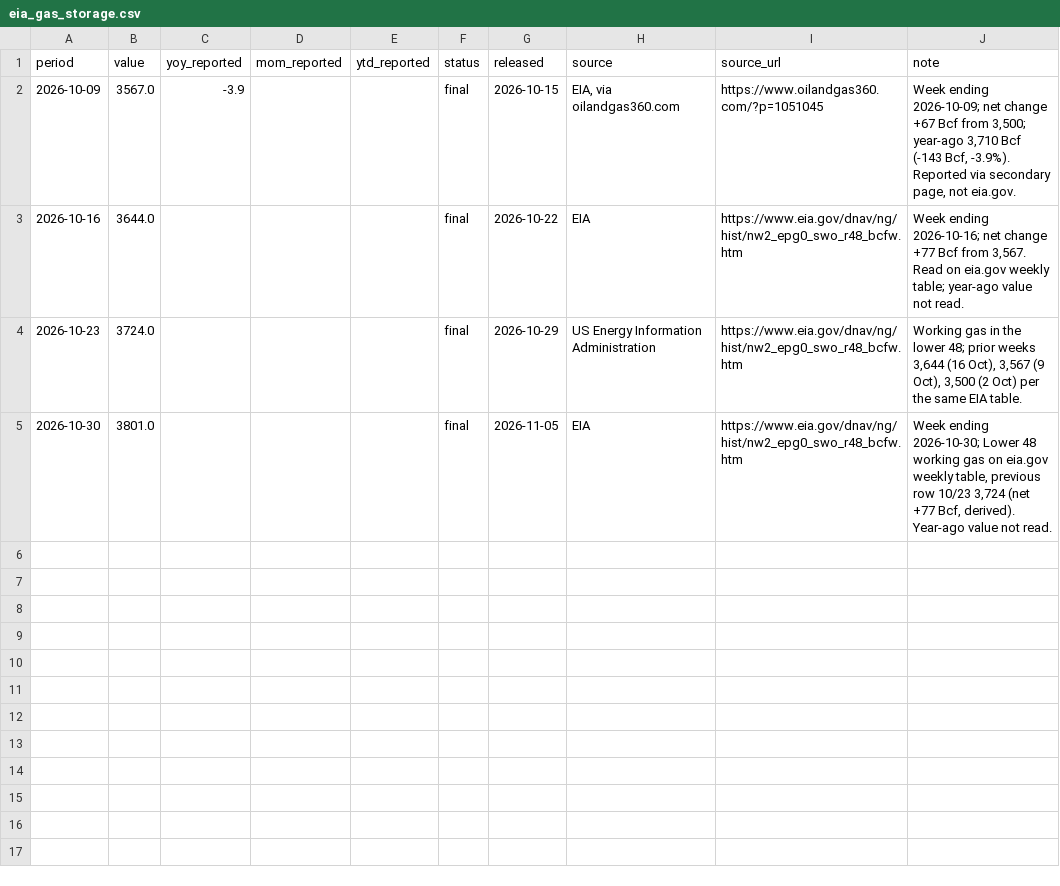
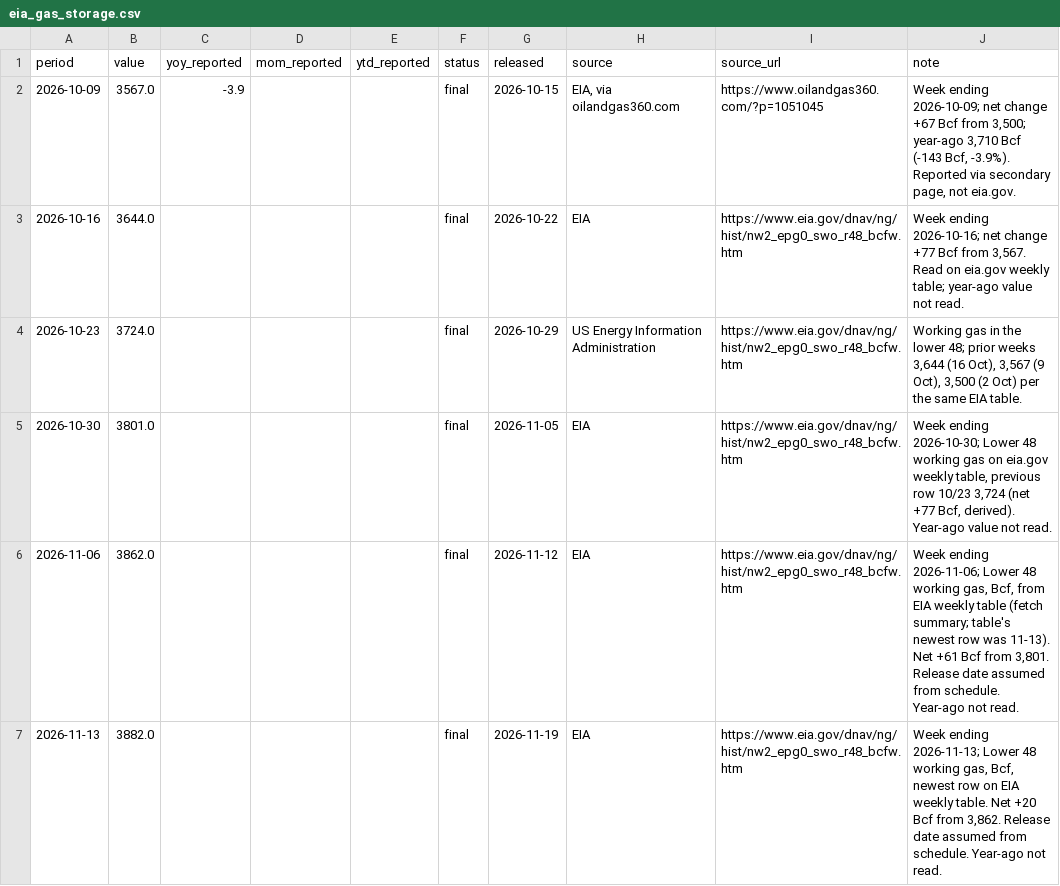
Before and after one commit to MDAnuraag/market-brief, a CSV file: data/series/eia_gas_storage.csv, drawn as a sheet; the diff names each change by its address in the sheet, - before the commit and + after, or states it on an @@ line.

```diff
--- a/data/series/eia_gas_storage.csv
+++ b/data/series/eia_gas_storage.csv
+row 6: 2026-11-06 | 3862.0 |  |  |  | final | 2026-11-12 | EIA | https://www.eia.gov/dnav/ng/hist/nw2_epg0_swo_r48_bcfw.htm | Week ending 2026-11-06; Lower 48 working gas, Bcf, from EIA weekly table (fetch summary; table's newest row was 11-13). Net +61 Bcf from 3,801. Release date assumed from schedule. Year-ago not read.
+row 7: 2026-11-13 | 3882.0 |  |  |  | final | 2026-11-19 | EIA | https://www.eia.gov/dnav/ng/hist/nw2_epg0_swo_r48_bcfw.htm | Week ending 2026-11-13; Lower 48 working gas, Bcf, newest row on EIA weekly table. Net +20 Bcf from 3,862. Release date assumed from schedule. Year-ago not read.
```
Also changed, not shown: 3 other files.
